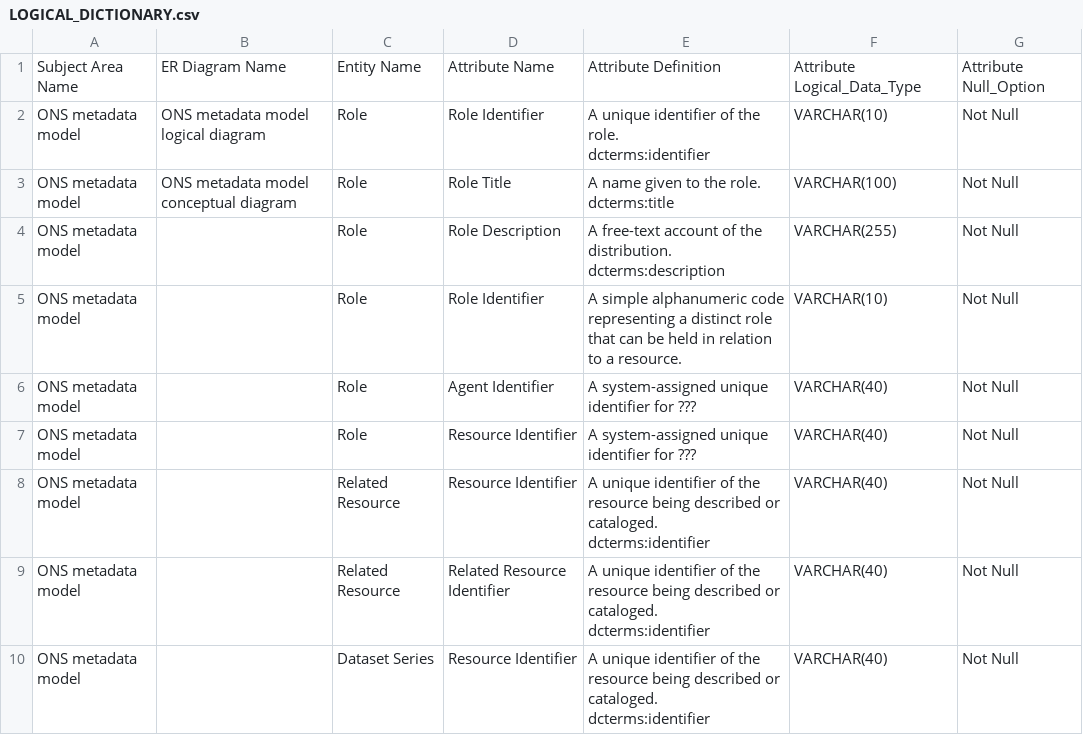
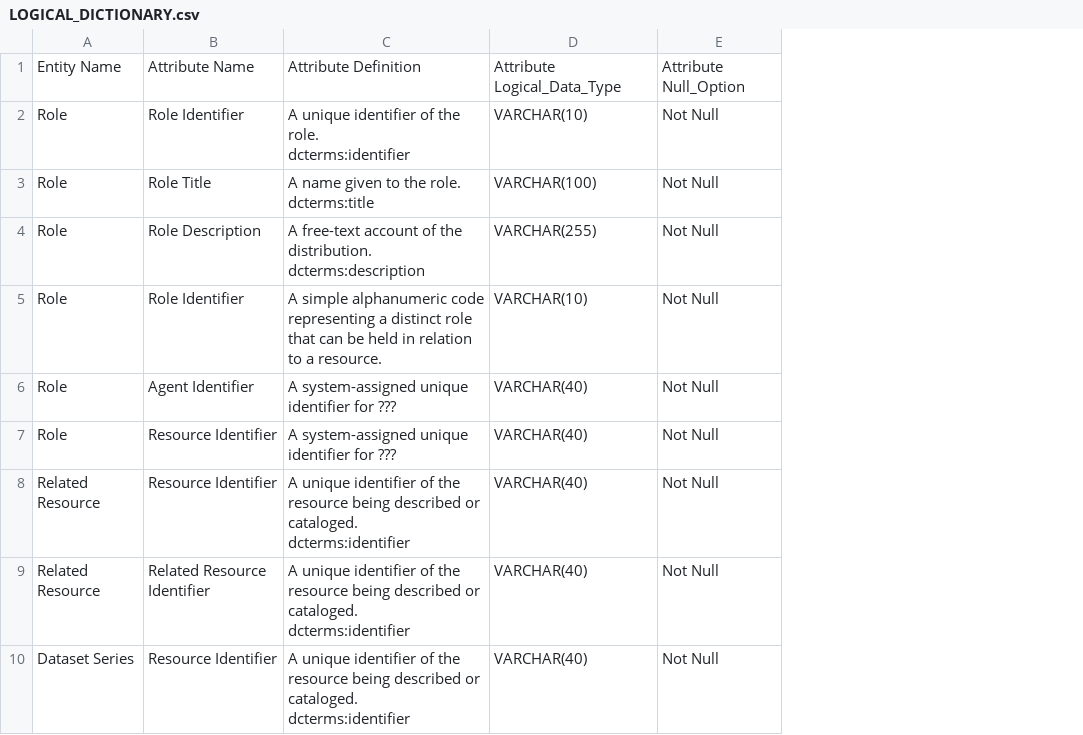
Before and after one commit to ONSdigital/enterprise_metadata_model_updates, a CSV file: documents/reports/LOGICAL_DICTIONARY.csv, drawn as a sheet; only a part is shown; the diff names each change by its address in the sheet, - before the commit and + after, or states it on an @@ line.

Commit message:
repaired formatting in report

```diff
--- a/documents/reports/LOGICAL_DICTIONARY.csv
+++ b/documents/reports/LOGICAL_DICTIONARY.csv
-column A, rows 1-10: Subject Area Name | ONS metadata model | ONS metadata model | ONS metadata model | ONS metadata model | ONS metadata model | ONS metadata model | ONS metadata model | ONS metadata model | ONS metadata model
-column B, rows 1-3: ER Diagram Name | ONS metadata model logical diagram | ONS metadata model conceptual diagram
```
